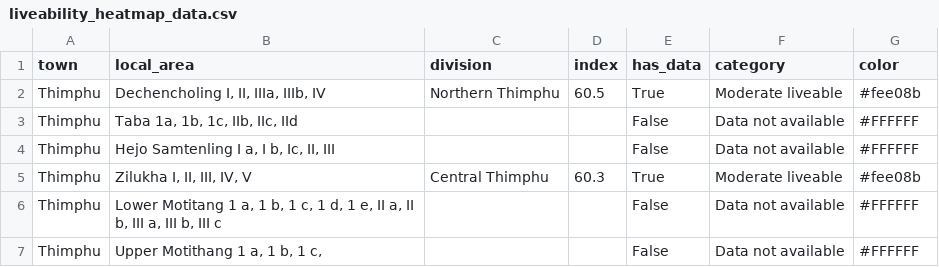
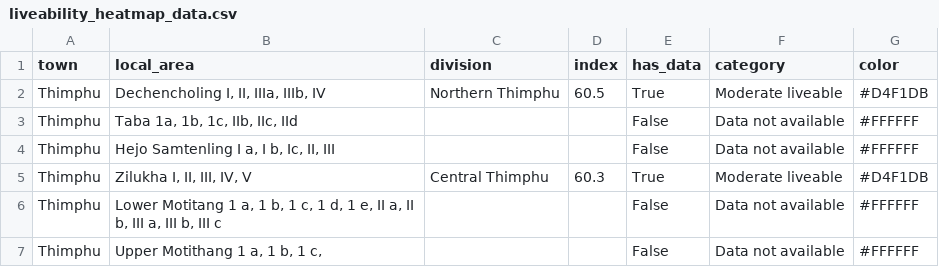
Before and after one commit to nimaytenzin/bls_dashboard, a CSV file: data/liveability_heatmap_data.csv, drawn as a sheet; only a part is shown; the diff covers the shown part only.

```diff
--- a/data/liveability_heatmap_data.csv
+++ b/data/liveability_heatmap_data.csv
@@ -1,6 +1,6 @@
 town,local_area,division,index,has_data,category,color
-Thimphu,"Dechencholing I, II, IIIa, IIIb, IV",Northern Thimphu,60.5,True,Moderate liveable,#fee08b
+Thimphu,"Dechencholing I, II, IIIa, IIIb, IV",Northern Thimphu,60.5,True,Moderate liveable,#D4F1DB
 Thimphu,"Taba 1a, 1b, 1c, IIb, IIc, IId",,,False,Data not available,#FFFFFF
 Thimphu,"Hejo Samtenling I a, I b, Ic, II, III",,,False,Data not available,#FFFFFF
-Thimphu,"Zilukha I, II, III, IV, V",Central Thimphu,60.3,True,Moderate liveable,#fee08b
+Thimphu,"Zilukha I, II, III, IV, V",Central Thimphu,60.3,True,Moderate liveable,#D4F1DB
 Thimphu,"Lower Motitang 1 a, 1 b, 1 c, 1 d, 1 e, II a, II b, III a, III b, III c",,,False,Data not available,#FFFFFF
```
Also changed, not shown: 16 edited cells elsewhere in this file, 9 other files.
